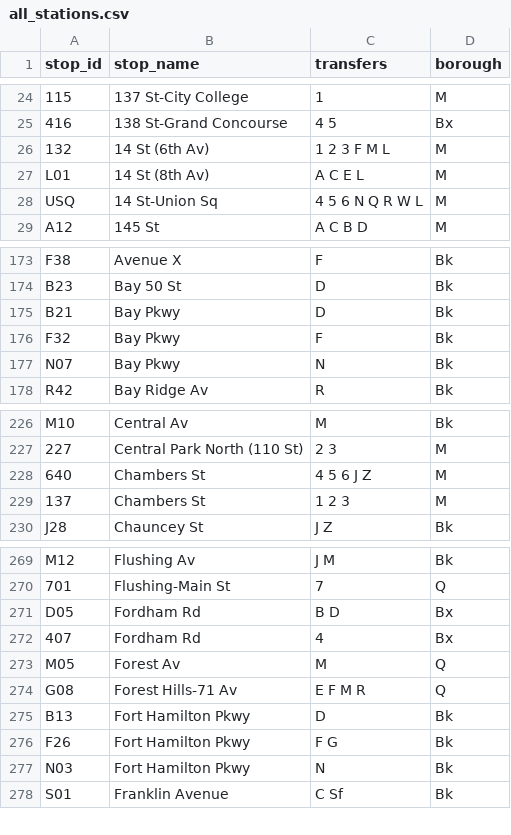
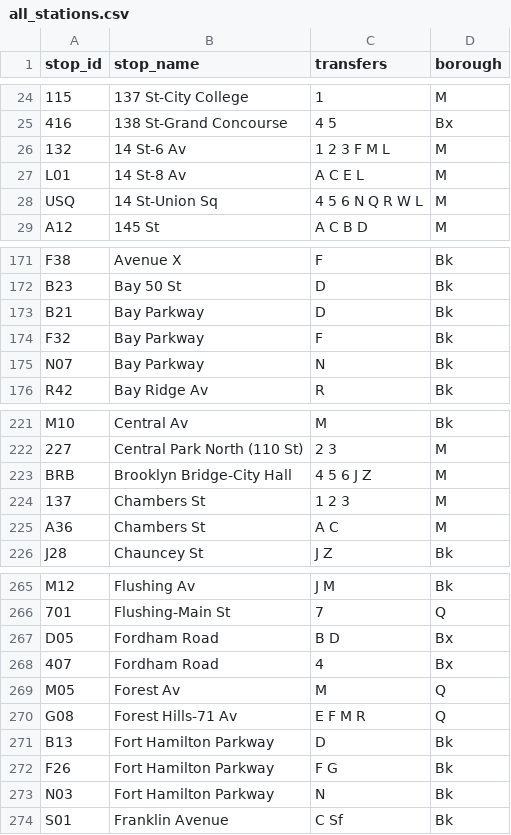
Before and after one commit to NolanSmug/nolansmug.github.io, a CSV file: csv/all_stations.csv, drawn as a sheet; only a part is shown, gaps mark what is left out; addresses are those after the commit; the diff covers the shown part only; the diff names each change by its address in the sheet, - before the commit and + after, or states it on an @@ line.

```diff
--- a/csv/all_stations.csv
+++ b/csv/all_stations.csv
-B26 (stop_name): 14 St (6th Av)
+B26 (stop_name): 14 St-6 Av
-B27 (stop_name): 14 St (8th Av)
+B27 (stop_name): 14 St-8 Av
-B173:B175 (stop_name): Bay Pkwy
+B173:B175 (stop_name): Bay Parkway
-A223 (stop_id): 640
+A223 (stop_id): BRB
-B223 (stop_name): Chambers St
+B223 (stop_name): Brooklyn Bridge-City Hall
+row 225: A36 | Chambers St | A C | M
-B267:B268 (stop_name): Fordham Rd
+B267:B268 (stop_name): Fordham Road
-B271:B273 (stop_name): Fort Hamilton Pkwy
+B271:B273 (stop_name): Fort Hamilton Parkway
```
Also changed, not shown: 5 removed rows and 25 edited cells elsewhere in this file, csv/a_train_lefferts_stations.csv, csv/a_train_rockaway-mott_stations.csv, 31 other files.
